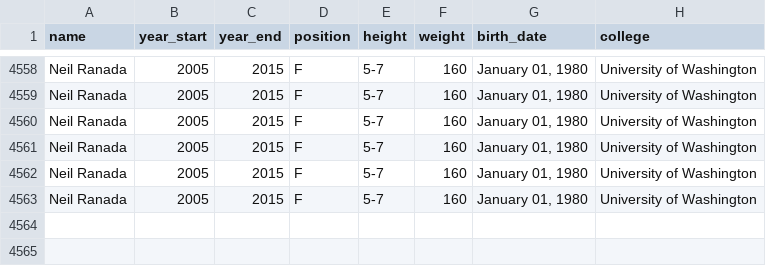
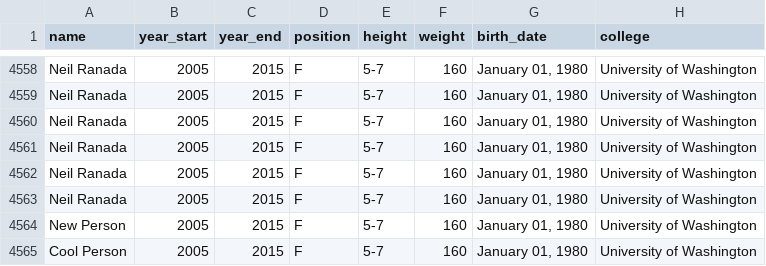
Before and after one commit to Ranada/sqlite_demo, a CSV file: nba_player_data.csv, drawn as a sheet; only a part is shown, gaps mark what is left out; the diff names each change by its address in the sheet, - before the commit and + after, or states it on an @@ line.

```diff
--- a/nba_player_data.csv
+++ b/nba_player_data.csv
+row 4564: New Person | 2005 | 2015 | F | 5-7 | 160 | January 01, 1980 | University of Washington
+row 4565: Cool Person | 2005 | 2015 | F | 5-7 | 160 | January 01, 1980 | University of Washington
```
Also changed, not shown: 3 other files.
